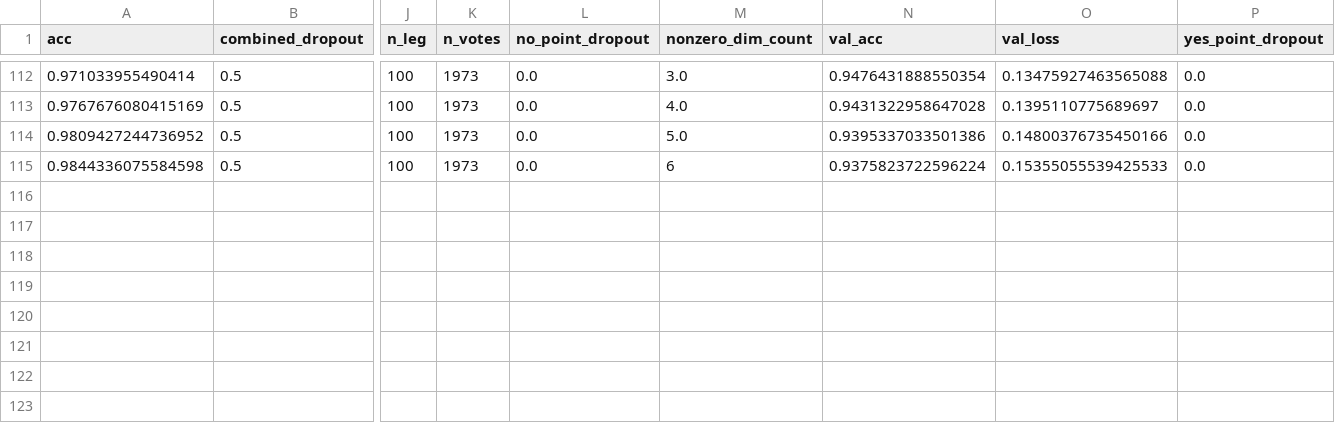
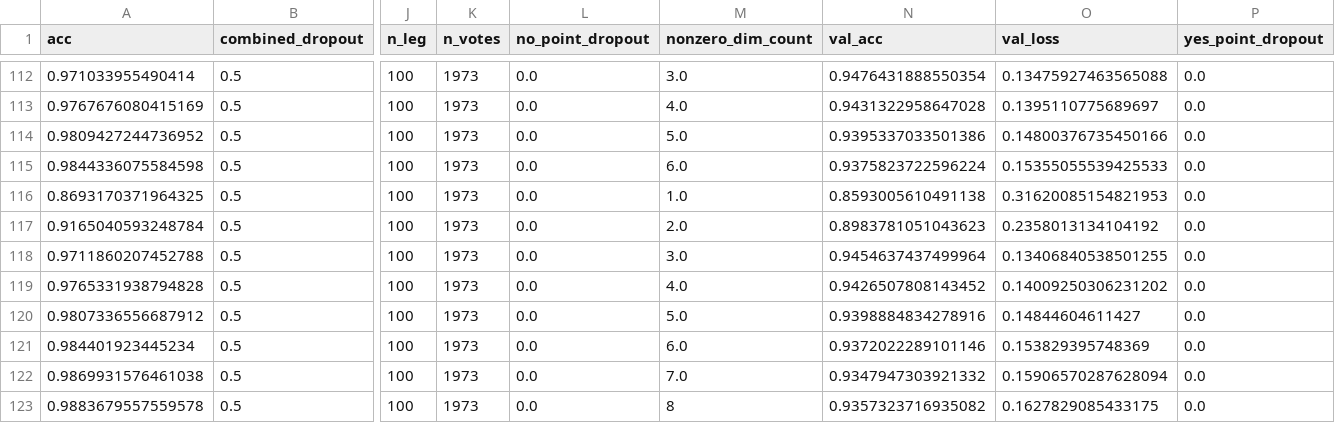
Before and after one commit to dargyle/legislator-arithmetic, a CSV file: experimental_log/test_model_metrics.csv, drawn as a sheet; only a part is shown, gaps mark what is left out; rows hold the shown columns only; the diff names each change by its address in the sheet, - before the commit and + after, or states it on an @@ line.

```diff
--- a/experimental_log/test_model_metrics.csv
+++ b/experimental_log/test_model_metrics.csv
-M115 (nonzero_dim_count): 6
+M115 (nonzero_dim_count): 6.0
+row 116: 0.8693170371964325 | 0.5 | 100 | 1973 | 0.0 | 1.0 | 0.8593005610491138 | 0.31620085154821953 | 0.0
+row 117: 0.9165040593248784 | 0.5 | 100 | 1973 | 0.0 | 2.0 | 0.8983781051043623 | 0.2358013134104192 | 0.0
+row 118: 0.9711860207452788 | 0.5 | 100 | 1973 | 0.0 | 3.0 | 0.9454637437499964 | 0.13406840538501255 | 0.0
+row 119: 0.9765331938794828 | 0.5 | 100 | 1973 | 0.0 | 4.0 | 0.9426507808143452 | 0.14009250306231202 | 0.0
+row 120: 0.9807336556687912 | 0.5 | 100 | 1973 | 0.0 | 5.0 | 0.9398884834278916 | 0.14844604611427 | 0.0
+row 121: 0.984401923445234 | 0.5 | 100 | 1973 | 0.0 | 6.0 | 0.9372022289101146 | 0.153829395748369 | 0.0
+row 122: 0.9869931576461038 | 0.5 | 100 | 1973 | 0.0 | 7.0 | 0.9347947303921332 | 0.15906570287628094 | 0.0
+row 123: 0.9883679557559578 | 0.5 | 100 | 1973 | 0.0 | 8 | 0.9357323716935082 | 0.1627829085433175 | 0.0
```
Also changed, not shown: experimental_log/votes_model_metrics.csv, 6 other files.
